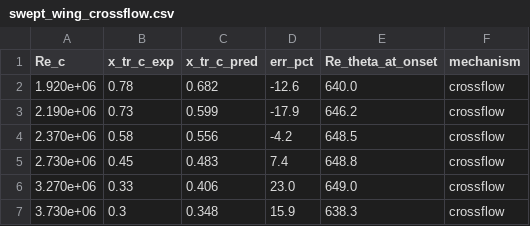
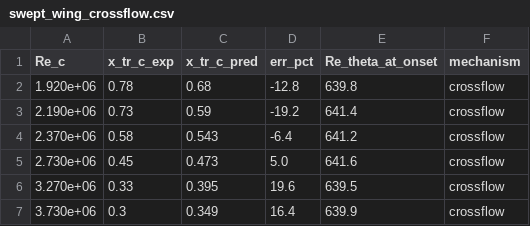
Before and after one commit to samuelakosaonyejekwe/aero-turbulence-transition-sam, a CSV file: 06_validation/swept_wing_crossflow.csv, drawn as a sheet.

```diff
--- a/06_validation/swept_wing_crossflow.csv
+++ b/06_validation/swept_wing_crossflow.csv
@@ -1,7 +1,7 @@
 Re_c,x_tr_c_exp,x_tr_c_pred,err_pct,Re_theta_at_onset,mechanism
-1.920e+06,0.78,0.682,-12.6,640.0,crossflow
-2.190e+06,0.73,0.599,-17.9,646.2,crossflow
-2.370e+06,0.58,0.556,-4.2,648.5,crossflow
-2.730e+06,0.45,0.483,7.4,648.8,crossflow
-3.270e+06,0.33,0.406,23.0,649.0,crossflow
-3.730e+06,0.3,0.348,15.9,638.3,crossflow
+1.920e+06,0.78,0.68,-12.8,639.8,crossflow
+2.190e+06,0.73,0.59,-19.2,641.4,crossflow
+2.370e+06,0.58,0.543,-6.4,641.2,crossflow
+2.730e+06,0.45,0.473,5.0,641.6,crossflow
+3.270e+06,0.33,0.395,19.6,639.5,crossflow
+3.730e+06,0.3,0.349,16.4,639.9,crossflow
```
Also changed, not shown: 06_validation/swept_wing_independent.csv, 5 other files.
